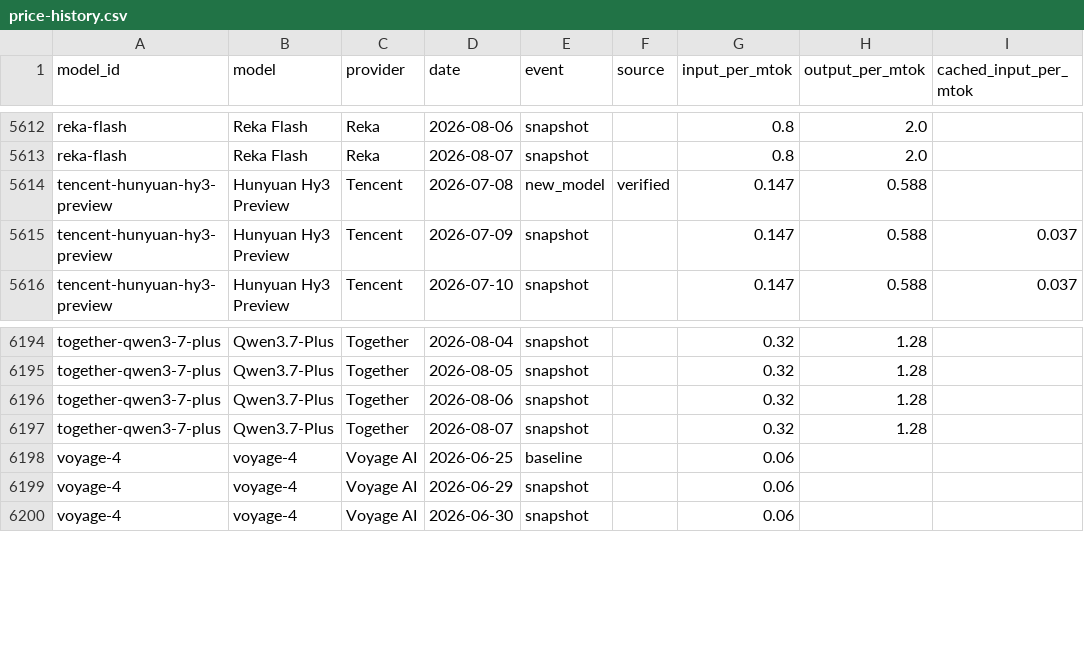
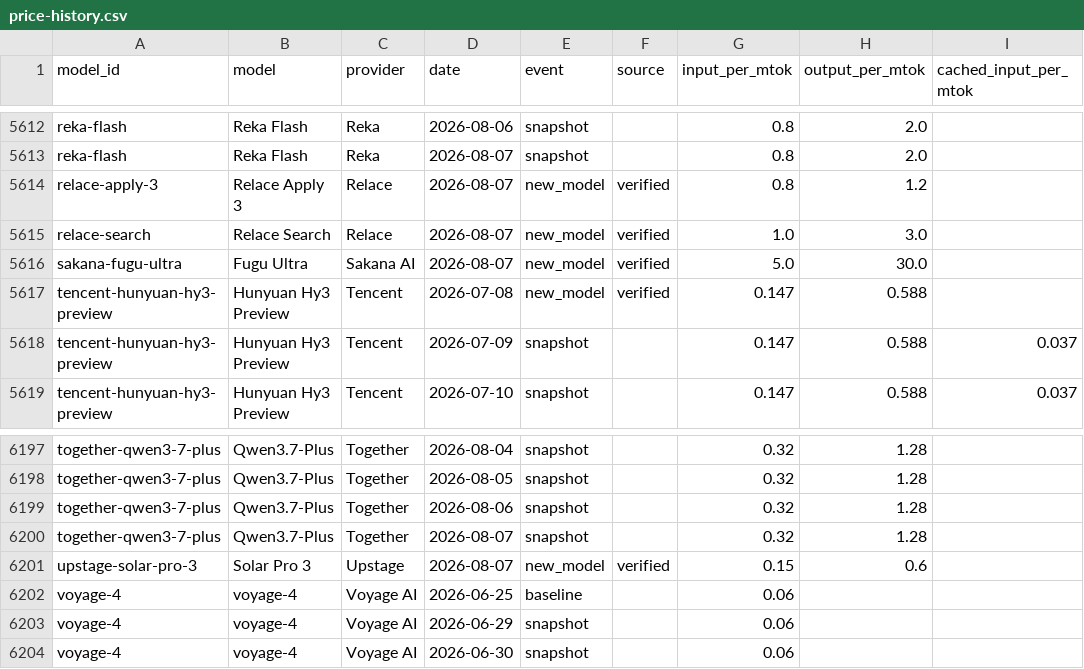
Before and after one commit to romanshumy/llm-prices-data, a CSV file: price-history.csv, drawn as a sheet; only a part is shown, gaps mark what is left out.

Commit message:
data: sync 2026-08-07 14:08 UTC

```diff
--- a/price-history.csv
+++ b/price-history.csv
@@ -5613,2 +5613,5 @@ reka-flash,Reka Flash,Reka,2026-08-06,snapshot,,0.8,2.0,
 reka-flash,Reka Flash,Reka,2026-08-07,snapshot,,0.8,2.0,
+relace-apply-3,Relace Apply 3,Relace,2026-08-07,new_model,verified,0.8,1.2,
+relace-search,Relace Search,Relace,2026-08-07,new_model,verified,1.0,3.0,
+sakana-fugu-ultra,Fugu Ultra,Sakana AI,2026-08-07,new_model,verified,5.0,30.0,
 tencent-hunyuan-hy3-preview,Hunyuan Hy3 Preview,Tencent,2026-07-08,new_model,verified,0.147,0.588,
@@ -6197,2 +6200,3 @@ together-qwen3-7-plus,Qwen3.7-Plus,Together,2026-08-06,snapshot,,0.32,1.28,
 together-qwen3-7-plus,Qwen3.7-Plus,Together,2026-08-07,snapshot,,0.32,1.28,
+upstage-solar-pro-3,Solar Pro 3,Upstage,2026-08-07,new_model,verified,0.15,0.6,
 voyage-4,voyage-4,Voyage AI,2026-06-25,baseline,,0.06,,
```
Also changed, not shown: 5 other files.
